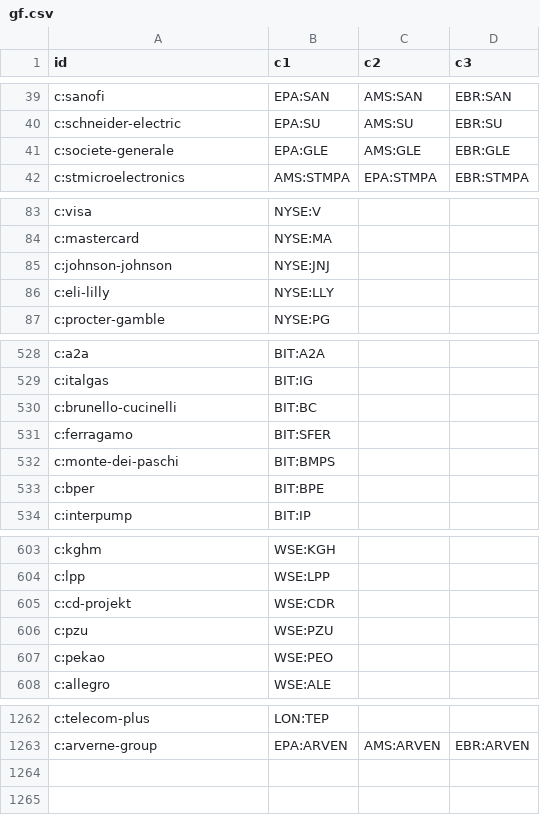
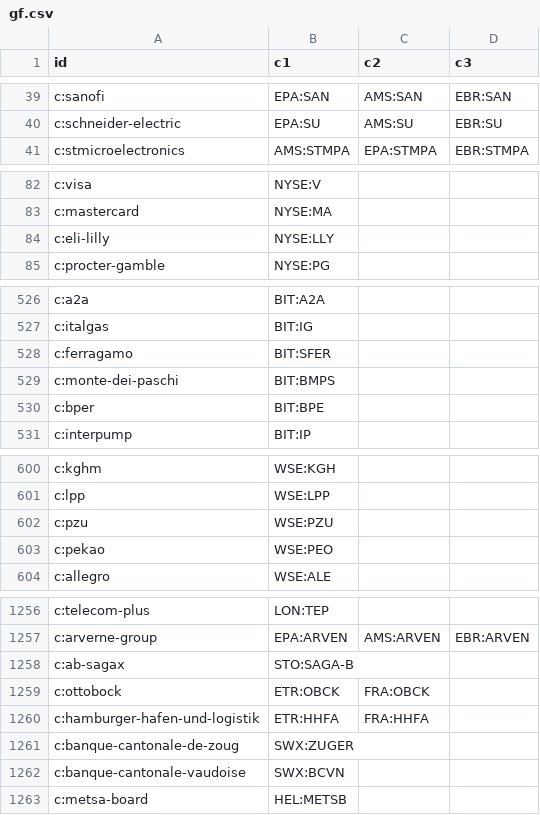
Before and after one commit to n7497nbtjh-crypto/Bourse, a CSV file: cf/site/data/gf.csv, drawn as a sheet; only a part is shown, gaps mark what is left out; the diff covers the shown part only.

```diff
--- a/cf/site/data/gf.csv
+++ b/cf/site/data/gf.csv
@@ -40,3 +40,2 @@ c:sanofi,EPA:SAN,AMS:SAN,EBR:SAN
 c:schneider-electric,EPA:SU,AMS:SU,EBR:SU
-c:societe-generale,EPA:GLE,AMS:GLE,EBR:GLE
 c:stmicroelectronics,AMS:STMPA,EPA:STMPA,EBR:STMPA
@@ -84,3 +83,2 @@ c:visa,NYSE:V,,
 c:mastercard,NYSE:MA,,
-c:johnson-johnson,NYSE:JNJ,,
 c:eli-lilly,NYSE:LLY,,
@@ -529,3 +527,2 @@ c:a2a,BIT:A2A,,
 c:italgas,BIT:IG,,
-c:brunello-cucinelli,BIT:BC,,
 c:ferragamo,BIT:SFER,,
@@ -604,3 +601,2 @@ c:kghm,WSE:KGH,,
 c:lpp,WSE:LPP,,
-c:cd-projekt,WSE:CDR,,
 c:pzu,WSE:PZU,,
@@ -1263 +1257,7 @@ c:telecom-plus,LON:TEP,,
 c:arverne-group,EPA:ARVEN,AMS:ARVEN,EBR:ARVEN
+c:ab-sagax,STO:SAGA-B,,
+c:ottobock,ETR:OBCK,FRA:OBCK,
+c:hamburger-hafen-und-logistik,ETR:HHFA,FRA:HHFA,
+c:banque-cantonale-de-zoug,SWX:ZUGER,,
+c:banque-cantonale-vaudoise,SWX:BCVN,,
+c:metsa-board,HEL:METSB,,
```
Also changed, not shown: 2 removed rows elsewhere in this file, cf/site/data/gf2.csv, cf/site/data/gf3.csv, 12 other files.
